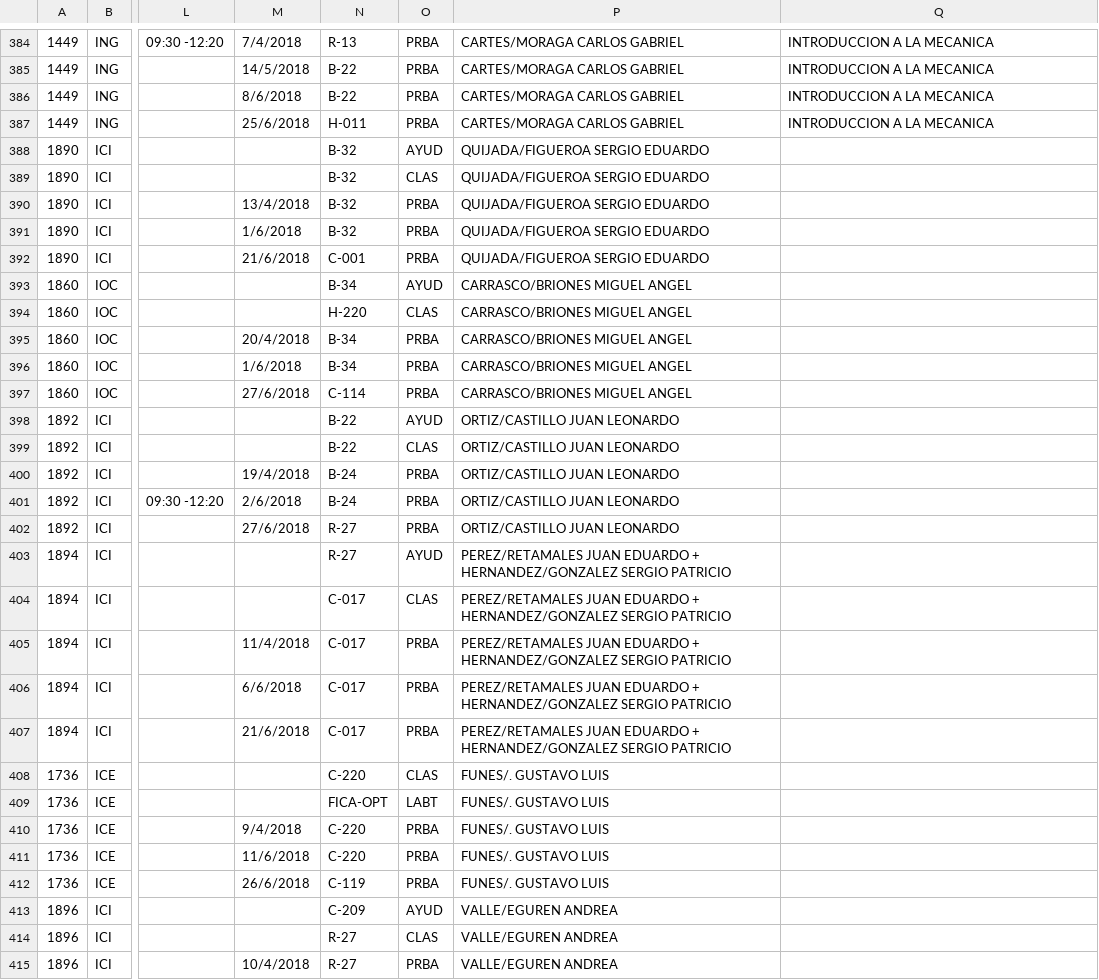
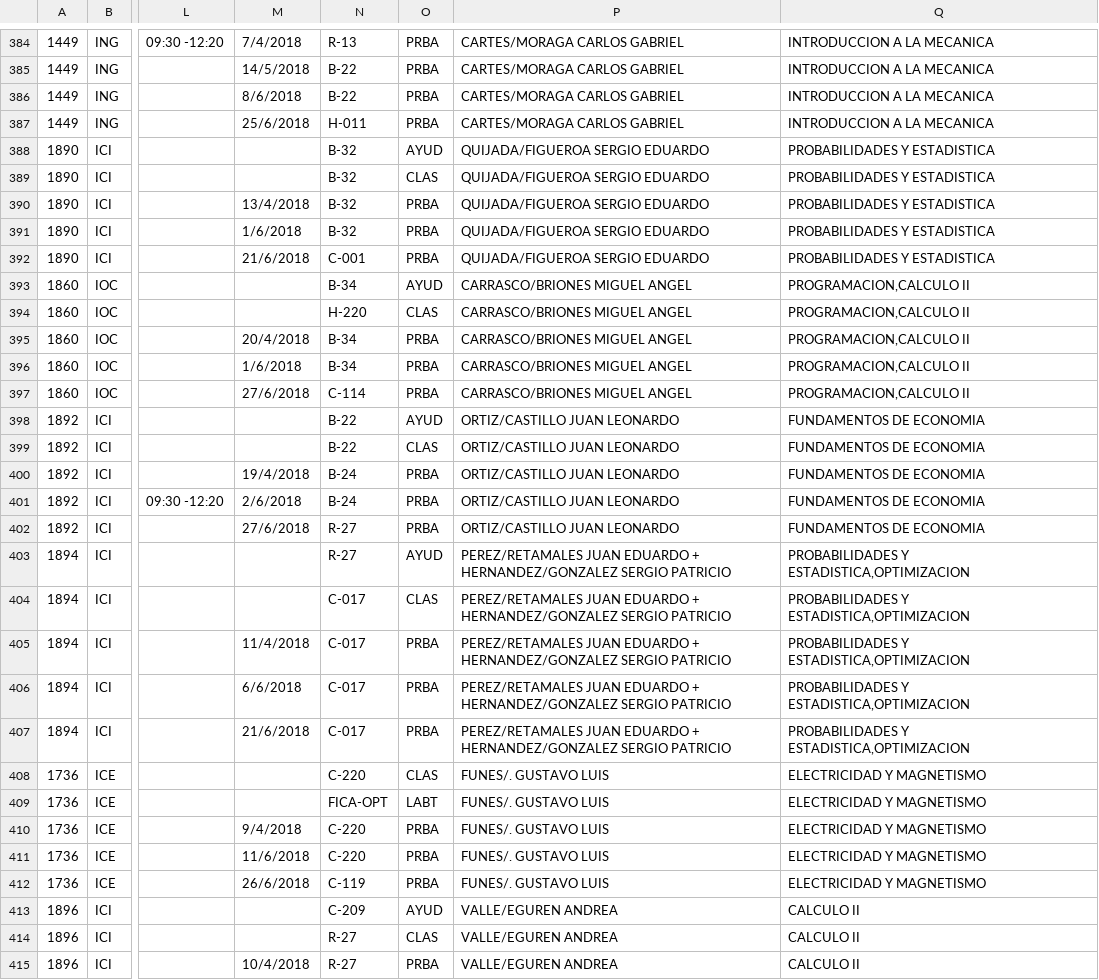
Before and after one commit to ICC3101-201810/proyecto-grupo-03, a CSV file: SimuladorHorario/SimuladorHorario/dataCursosDisponibles.csv, drawn as a sheet; only a part is shown, gaps mark what is left out; the diff covers the shown part only; the diff names each change by its address in the sheet, - before the commit and + after, or states it on an @@ line.

Commit message:
fusionando, archivo actualizado

```diff
--- a/SimuladorHorario/SimuladorHorario/dataCursosDisponibles.csv
+++ b/SimuladorHorario/SimuladorHorario/dataCursosDisponibles.csv
-Q388:Q392: (empty)
+Q388:Q392: PROBABILIDADES Y ESTADISTICA
-Q393:Q397: (empty)
+Q393:Q397: PROGRAMACION,CALCULO II
-Q398:Q402: (empty)
+Q398:Q402: FUNDAMENTOS DE ECONOMIA
-Q403:Q407: (empty)
+Q403:Q407: PROBABILIDADES Y ESTADISTICA,OPTIMIZACION
-Q408:Q412: (empty)
+Q408:Q412: ELECTRICIDAD Y MAGNETISMO
-Q413:Q415: (empty)
+Q413:Q415: CALCULO II
```
Also changed, not shown: 74 edited cells elsewhere in this file.
